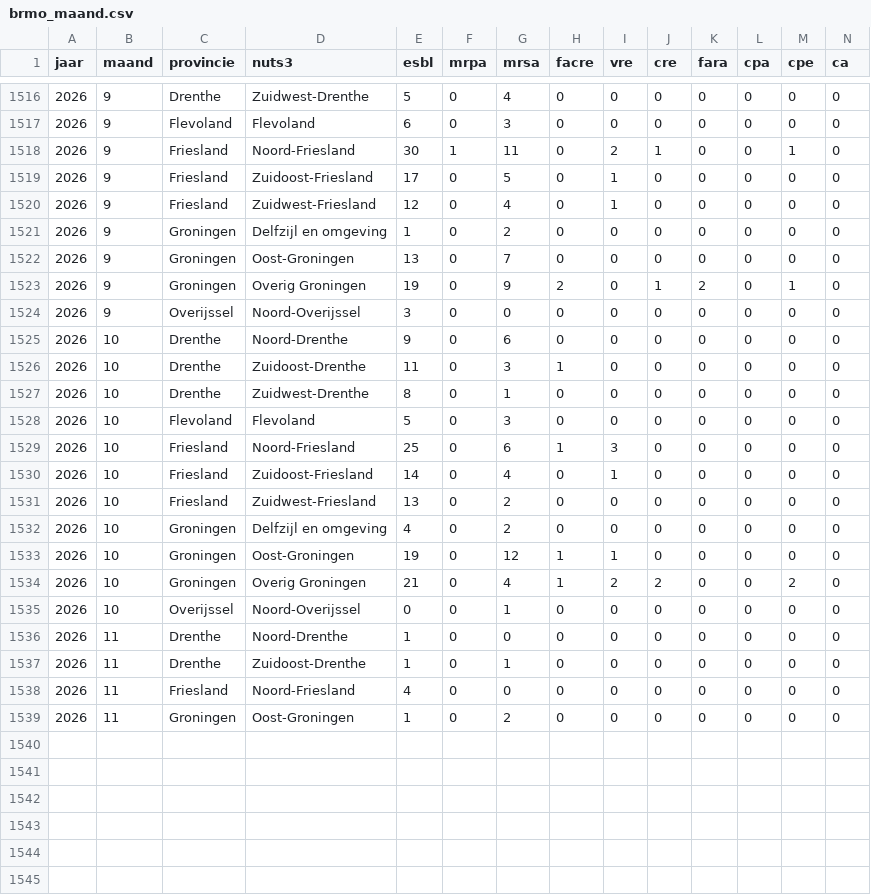
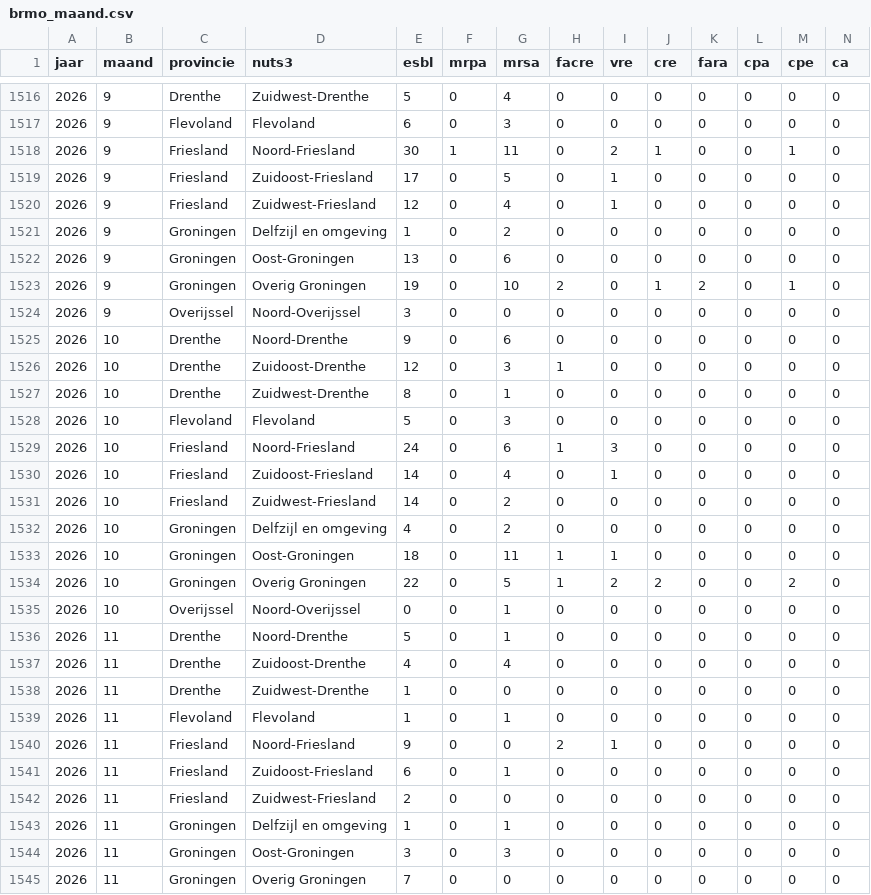
Before and after one commit to AMRZNN/dashboard_data, a CSV file: certe/brmo_maand.csv, drawn as a sheet; only a part is shown, gaps mark what is left out.

Commit message:
Automated upload: 2026-11-16

```diff
--- a/certe/brmo_maand.csv
+++ b/certe/brmo_maand.csv
@@ -1521,19 +1521,25 @@
 2026,9,"Groningen","Delfzijl en omgeving",1,0,2,0,0,0,0,0,0,0
-2026,9,"Groningen","Oost-Groningen",13,0,7,0,0,0,0,0,0,0
-2026,9,"Groningen","Overig Groningen",19,0,9,2,0,1,2,0,1,0
+2026,9,"Groningen","Oost-Groningen",13,0,6,0,0,0,0,0,0,0
+2026,9,"Groningen","Overig Groningen",19,0,10,2,0,1,2,0,1,0
 2026,9,"Overijssel","Noord-Overijssel",3,0,0,0,0,0,0,0,0,0
 2026,10,"Drenthe","Noord-Drenthe",9,0,6,0,0,0,0,0,0,0
-2026,10,"Drenthe","Zuidoost-Drenthe",11,0,3,1,0,0,0,0,0,0
+2026,10,"Drenthe","Zuidoost-Drenthe",12,0,3,1,0,0,0,0,0,0
 2026,10,"Drenthe","Zuidwest-Drenthe",8,0,1,0,0,0,0,0,0,0
 2026,10,"Flevoland","Flevoland",5,0,3,0,0,0,0,0,0,0
-2026,10,"Friesland","Noord-Friesland",25,0,6,1,3,0,0,0,0,0
+2026,10,"Friesland","Noord-Friesland",24,0,6,1,3,0,0,0,0,0
 2026,10,"Friesland","Zuidoost-Friesland",14,0,4,0,1,0,0,0,0,0
-2026,10,"Friesland","Zuidwest-Friesland",13,0,2,0,0,0,0,0,0,0
+2026,10,"Friesland","Zuidwest-Friesland",14,0,2,0,0,0,0,0,0,0
 2026,10,"Groningen","Delfzijl en omgeving",4,0,2,0,0,0,0,0,0,0
-2026,10,"Groningen","Oost-Groningen",19,0,12,1,1,0,0,0,0,0
-2026,10,"Groningen","Overig Groningen",21,0,4,1,2,2,0,0,2,0
+2026,10,"Groningen","Oost-Groningen",18,0,11,1,1,0,0,0,0,0
+2026,10,"Groningen","Overig Groningen",22,0,5,1,2,2,0,0,2,0
 2026,10,"Overijssel","Noord-Overijssel",0,0,1,0,0,0,0,0,0,0
-2026,11,"Drenthe","Noord-Drenthe",1,0,0,0,0,0,0,0,0,0
-2026,11,"Drenthe","Zuidoost-Drenthe",1,0,1,0,0,0,0,0,0,0
-2026,11,"Friesland","Noord-Friesland",4,0,0,0,0,0,0,0,0,0
-2026,11,"Groningen","Oost-Groningen",1,0,2,0,0,0,0,0,0,0
+2026,11,"Drenthe","Noord-Drenthe",5,0,1,0,0,0,0,0,0,0
+2026,11,"Drenthe","Zuidoost-Drenthe",4,0,4,0,0,0,0,0,0,0
+2026,11,"Drenthe","Zuidwest-Drenthe",1,0,0,0,0,0,0,0,0,0
+2026,11,"Flevoland","Flevoland",1,0,1,0,0,0,0,0,0,0
+2026,11,"Friesland","Noord-Friesland",9,0,0,2,1,0,0,0,0,0
+2026,11,"Friesland","Zuidoost-Friesland",6,0,1,0,0,0,0,0,0,0
+2026,11,"Friesland","Zuidwest-Friesland",2,0,0,0,0,0,0,0,0,0
+2026,11,"Groningen","Delfzijl en omgeving",1,0,1,0,0,0,0,0,0,0
+2026,11,"Groningen","Oost-Groningen",3,0,3,0,0,0,0,0,0,0
+2026,11,"Groningen","Overig Groningen",7,0,0,0,0,0,0,0,0,0
```
